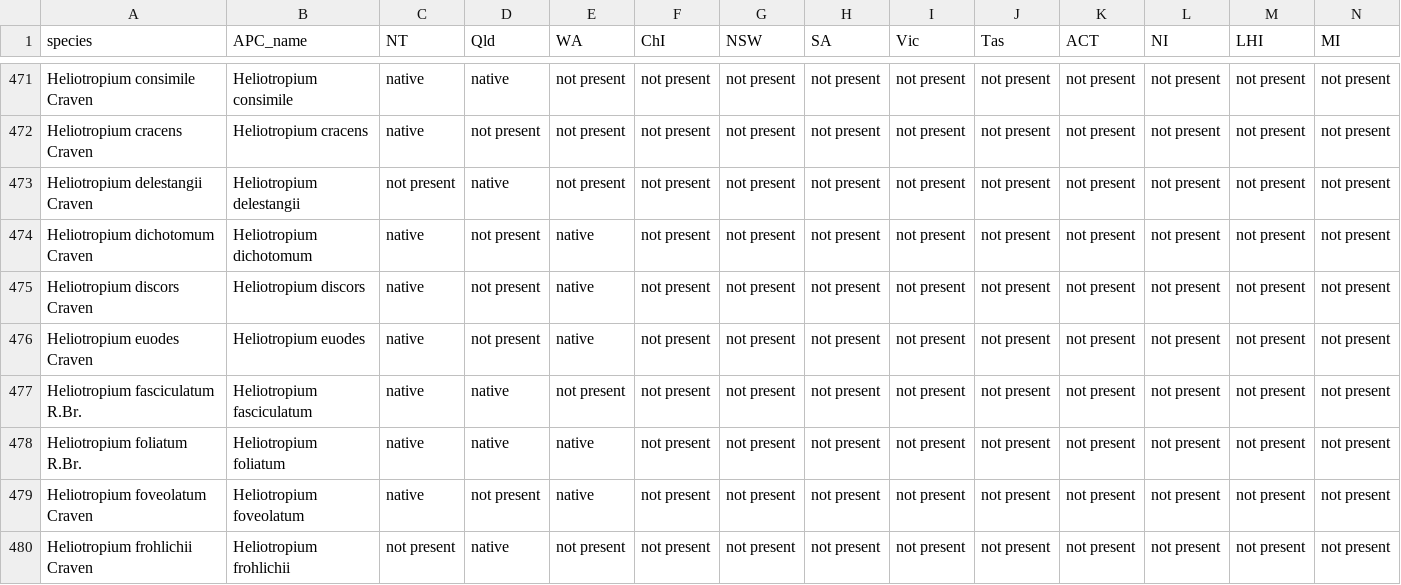
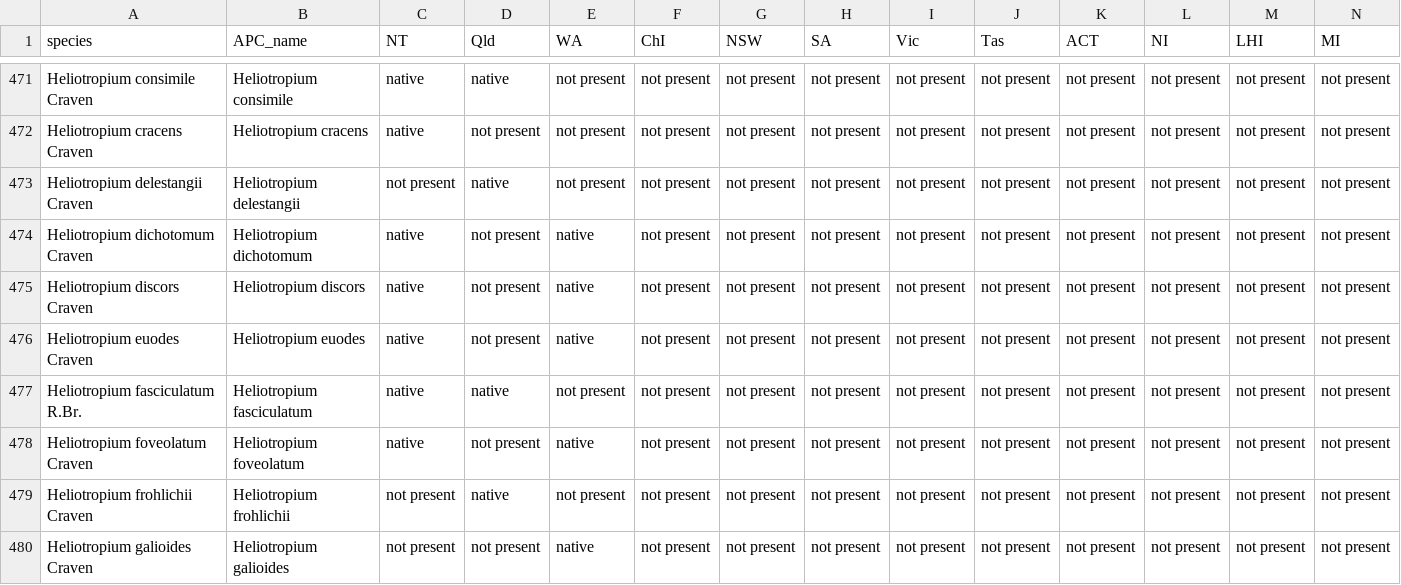
Before and after one commit to tmesaglio/Australian-plant-photos, a CSV file: data/unphotographed_FINAL.csv, drawn as a sheet; only a part is shown, gaps mark what is left out; the shorter side is filled out with more unchanged rows; rows hold the shown columns only; the diff names each change by its address in the sheet, - before the commit and + after, or states it on an @@ line.

```diff
--- a/data/unphotographed_FINAL.csv
+++ b/data/unphotographed_FINAL.csv
-row 478: Heliotropium foliatum R.Br. | Heliotropium foliatum | native | native | native | not present | not present | not present | not present | not present | not present | not present | not present | not present
```
Also changed, not shown: data/nqplants.csv, 12 other files.
